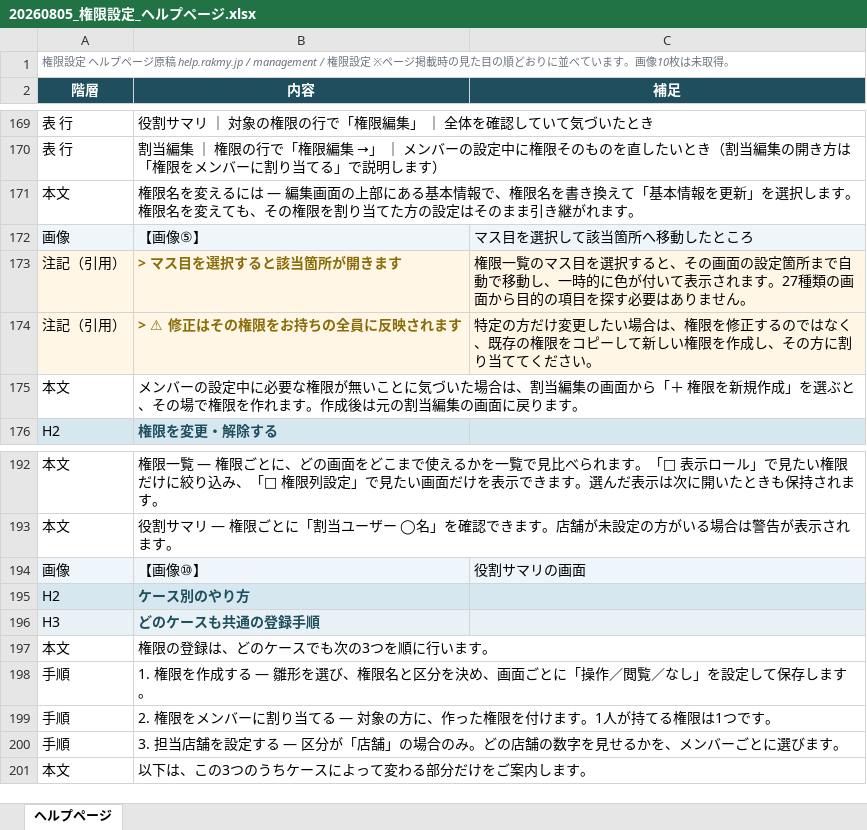
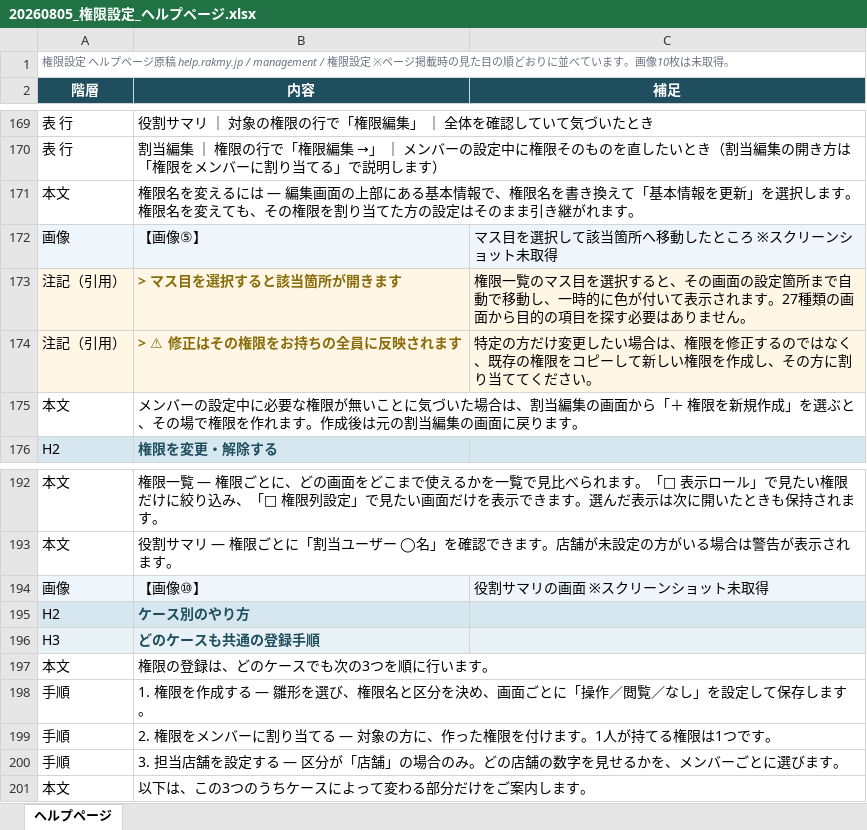
Before and after one commit to suguru789987/rakmy-permission-mock, an Excel workbook: 20260805_権限設定_ヘルプページ.xlsx, sheet ヘルプページ, drawn as a sheet; only a part is shown, gaps mark what is left out; values as stored, in another font and other column widths than the file's, no borders; the diff covers the shown part only; the diff names each change by its address in the sheet, - before the commit and + after, or states it on an @@ line.

```diff
--- a/20260805_権限設定_ヘルプページ.xlsx (sheet ヘルプページ)
+++ b/20260805_権限設定_ヘルプページ.xlsx (sheet ヘルプページ)
-C172 (補足): マス目を選択して該当箇所へ移動したところ
+C172 (補足): マス目を選択して該当箇所へ移動したところ ※スクリーンショット未取得
-C194 (補足): 役割サマリの画面
+C194 (補足): 役割サマリの画面 ※スクリーンショット未取得
```
Also changed, not shown: 11 edited cells elsewhere in this sheet, 5 other files.
